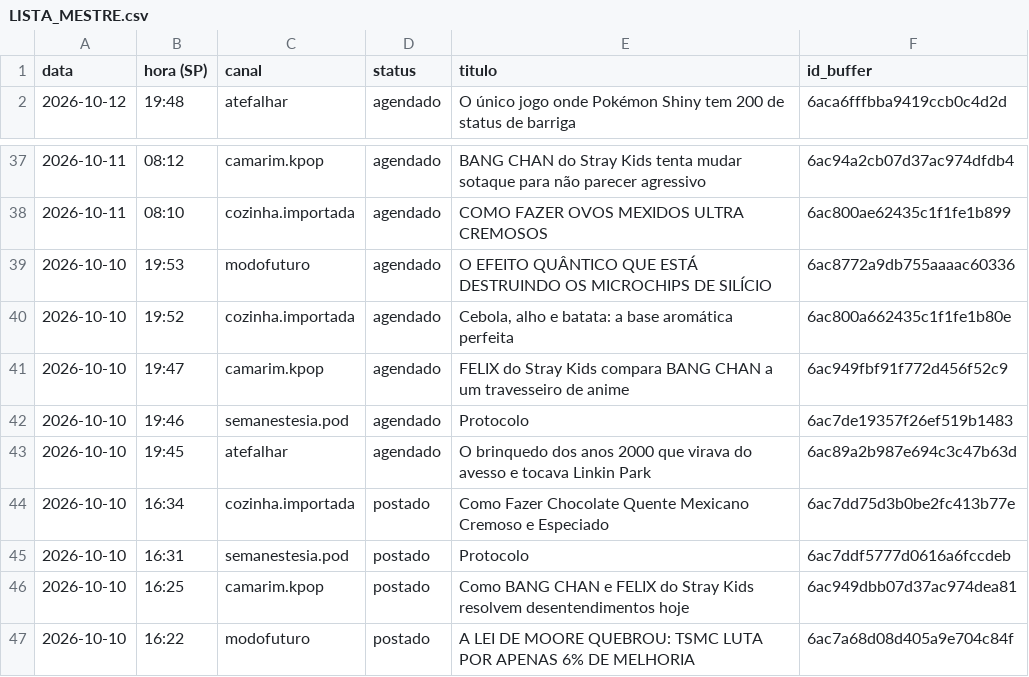
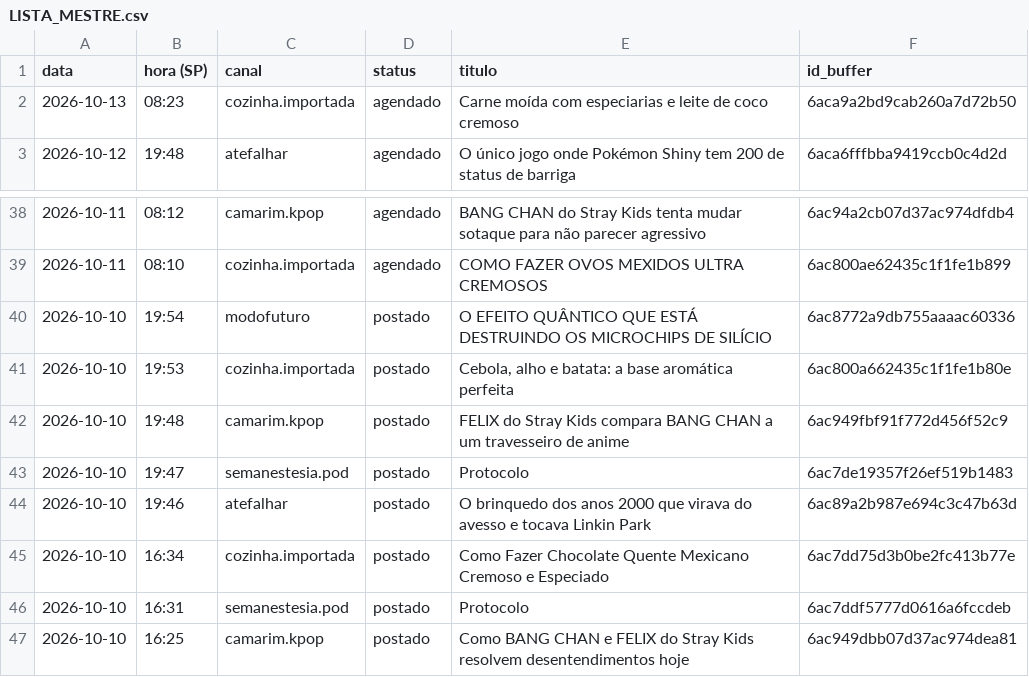
Before and after one commit to poisonb9/Modo-Futuro, a CSV file: estado/LISTA_MESTRE.csv, drawn as a sheet; only a part is shown, gaps mark what is left out; the shorter side is filled out with more unchanged rows.

```diff
--- a/estado/LISTA_MESTRE.csv
+++ b/estado/LISTA_MESTRE.csv
@@ -1,2 +1,3 @@
 data;hora (SP);canal;status;titulo;id_buffer
+2026-10-13;08:23;cozinha.importada;agendado;Carne moída com especiarias e leite de coco cremoso;6aca9a2bd9cab260a7d72b50
 2026-10-12;19:48;atefalhar;agendado;O único jogo onde Pokémon Shiny tem 200 de status de barriga;6aca6fffbba9419ccb0c4d2d
@@ -38,7 +39,7 @@
 2026-10-11;08:10;cozinha.importada;agendado;COMO FAZER OVOS MEXIDOS ULTRA CREMOSOS;6ac800ae62435c1f1fe1b899
-2026-10-10;19:53;modofuturo;agendado;O EFEITO QUÂNTICO QUE ESTÁ DESTRUINDO OS MICROCHIPS DE SILÍCIO;6ac8772a9db755aaaac60336
-2026-10-10;19:52;cozinha.importada;agendado;Cebola, alho e batata: a base aromática perfeita;6ac800a662435c1f1fe1b80e
-2026-10-10;19:47;camarim.kpop;agendado;FELIX do Stray Kids compara BANG CHAN a um travesseiro de anime;6ac949fbf91f772d456f52c9
-2026-10-10;19:46;semanestesia.pod;agendado;Protocolo;6ac7de19357f26ef519b1483
-2026-10-10;19:45;atefalhar;agendado;O brinquedo dos anos 2000 que virava do avesso e tocava Linkin Park;6ac89a2b987e694c3c47b63d
+2026-10-10;19:54;modofuturo;postado;O EFEITO QUÂNTICO QUE ESTÁ DESTRUINDO OS MICROCHIPS DE SILÍCIO;6ac8772a9db755aaaac60336
+2026-10-10;19:53;cozinha.importada;postado;Cebola, alho e batata: a base aromática perfeita;6ac800a662435c1f1fe1b80e
+2026-10-10;19:48;camarim.kpop;postado;FELIX do Stray Kids compara BANG CHAN a um travesseiro de anime;6ac949fbf91f772d456f52c9
+2026-10-10;19:47;semanestesia.pod;postado;Protocolo;6ac7de19357f26ef519b1483
+2026-10-10;19:46;atefalhar;postado;O brinquedo dos anos 2000 que virava do avesso e tocava Linkin Park;6ac89a2b987e694c3c47b63d
 2026-10-10;16:34;cozinha.importada;postado;Como Fazer Chocolate Quente Mexicano Cremoso e Especiado;6ac7dd75d3b0be2fc413b77e
```
Also changed, not shown: 5 other files.
